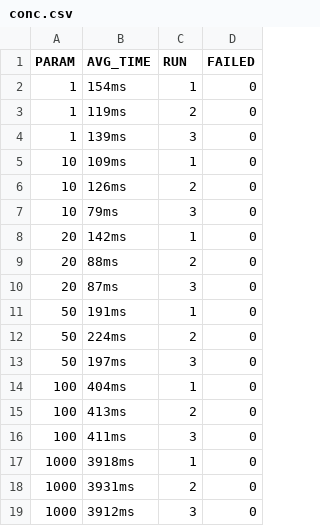
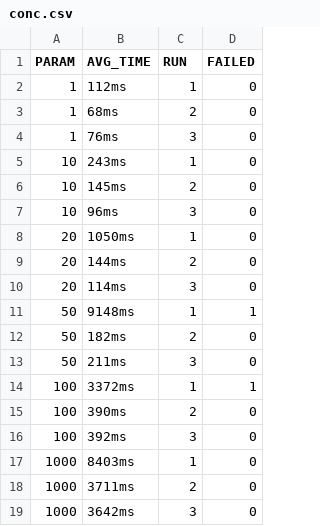
Before and after one commit to Aaadeleee/Massive_data_project, a CSV file: out/conc.csv, drawn as a sheet.

Commit message:
Last modifications to timeline.py and new values for conc.csv with associated plot

```diff
--- a/out/conc.csv
+++ b/out/conc.csv
@@ -1,19 +1,19 @@
 PARAM,AVG_TIME,RUN,FAILED
-1,154ms,1,0
-1,119ms,2,0
-1,139ms,3,0
-10,109ms,1,0
-10,126ms,2,0
-10,79ms,3,0
-20,142ms,1,0
-20,88ms,2,0
-20,87ms,3,0
-50,191ms,1,0
-50,224ms,2,0
-50,197ms,3,0
-100,404ms,1,0
-100,413ms,2,0
-100,411ms,3,0
-1000,3918ms,1,0
-1000,3931ms,2,0
-1000,3912ms,3,0
+1,112ms,1,0
+1,68ms,2,0
+1,76ms,3,0
+10,243ms,1,0
+10,145ms,2,0
+10,96ms,3,0
+20,1050ms,1,0
+20,144ms,2,0
+20,114ms,3,0
+50,9148ms,1,1
+50,182ms,2,0
+50,211ms,3,0
+100,3372ms,1,1
+100,390ms,2,0
+100,392ms,3,0
+1000,8403ms,1,0
+1000,3711ms,2,0
+1000,3642ms,3,0
```
Also changed, not shown: 2 other files.
